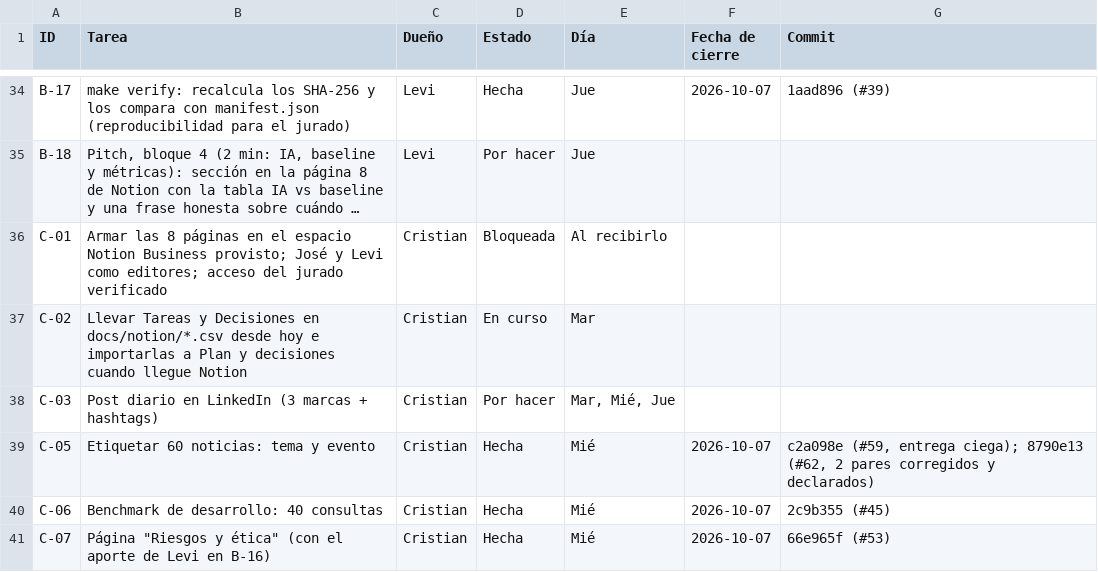
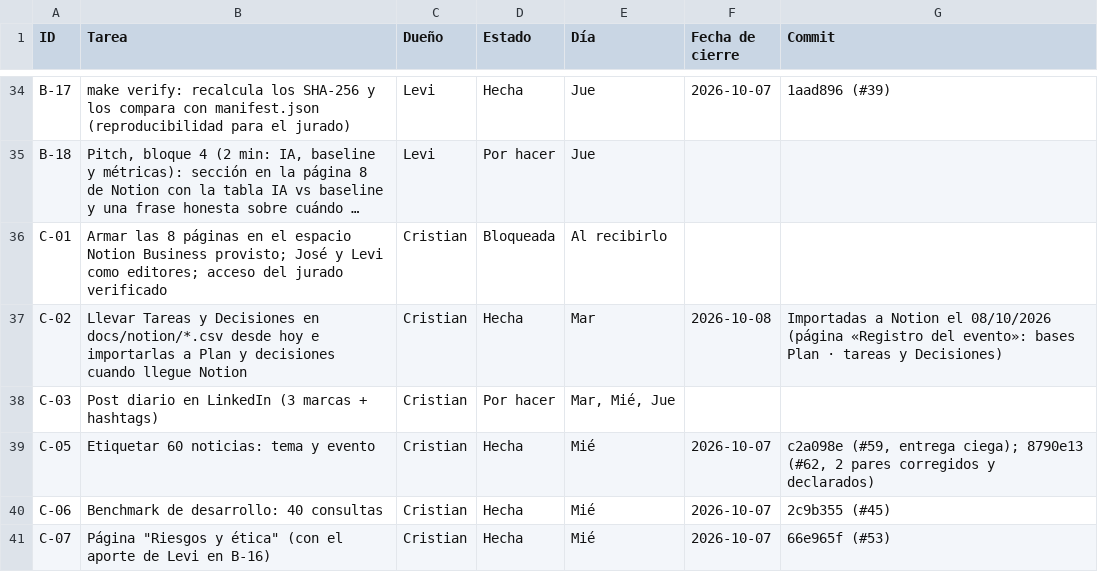
Before and after one commit to vorluno/copiloto-tvn, a CSV file: docs/notion/tareas.csv, drawn as a sheet; only a part is shown, gaps mark what is left out; long unchanged cells end in …; the diff covers the shown part only; the diff names each change by its address in the sheet, - before the commit and + after, or states it on an @@ line.

Commit message:
J-19: estados del plan al día, tareas J-17 a J-19 y decisión de la auditoría (ADR-050)

```diff
--- a/docs/notion/tareas.csv
+++ b/docs/notion/tareas.csv
-D37 (Estado): En curso
+D37 (Estado): Hecha
-F37 (Fecha de cierre): (empty)
+F37 (Fecha de cierre): 2026-10-08
-G37 (Commit): (empty)
+G37 (Commit): Importadas a Notion el 08/10/2026 (página «Registro del evento»: bases Plan · tareas y Decisiones)
```
Also changed, not shown: 3 added rows and 15 edited cells elsewhere in this file, docs/notion/decisiones.csv, 1 other file.
